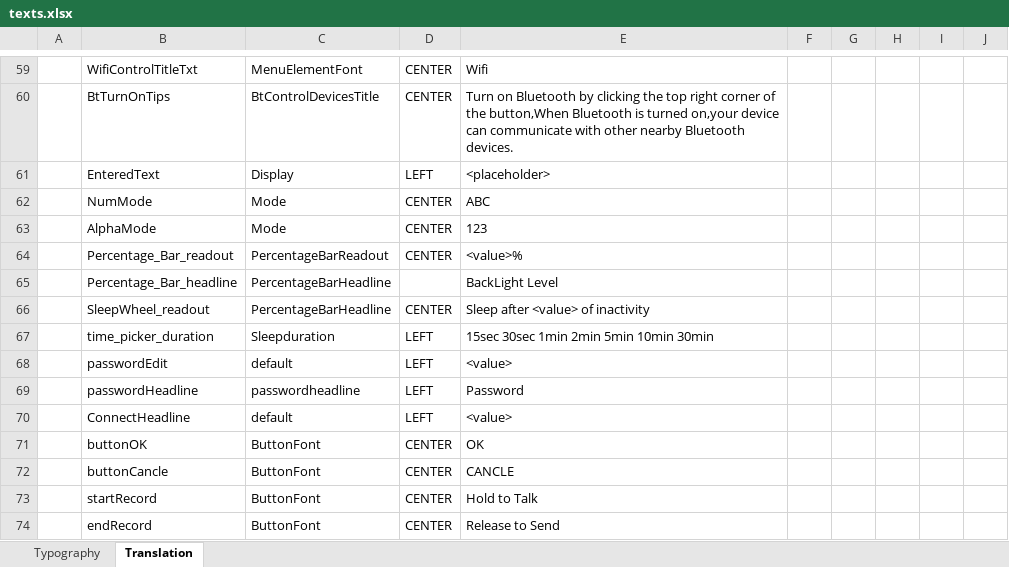
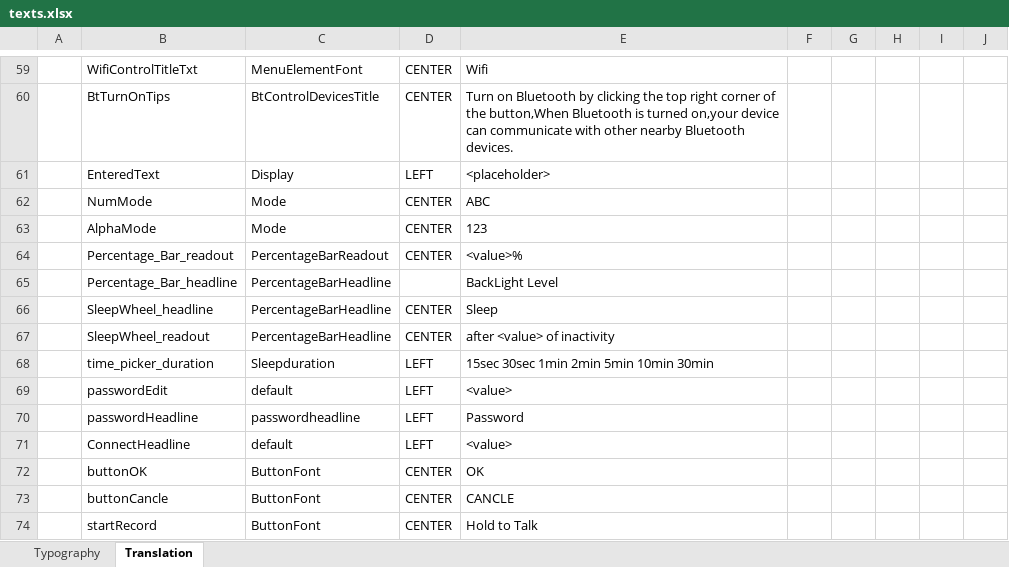
Before and after one commit to sunklCoin/MCU, an Excel workbook: touchGFX/Application/assets/texts/texts.xlsx, sheet Translation, drawn as a sheet; only a part is shown, gaps mark what is left out; the shorter side is filled out with more unchanged rows; values as stored, in another font and other column widths than the file's, no borders; table styles not drawn; addresses are those after the commit; the diff names each change by its address in the sheet, - before the commit and + after, or states it on an @@ line.

```diff
--- a/touchGFX/Application/assets/texts/texts.xlsx (sheet Translation)
+++ b/touchGFX/Application/assets/texts/texts.xlsx (sheet Translation)
+row 66:  | SleepWheel_headline | PercentageBarHeadline | CENTER | Sleep
-E67: Sleep after <value> of inactivity
+E67: after <value> of inactivity
```
Also changed, not shown: sheet Typography, 16 other files.
